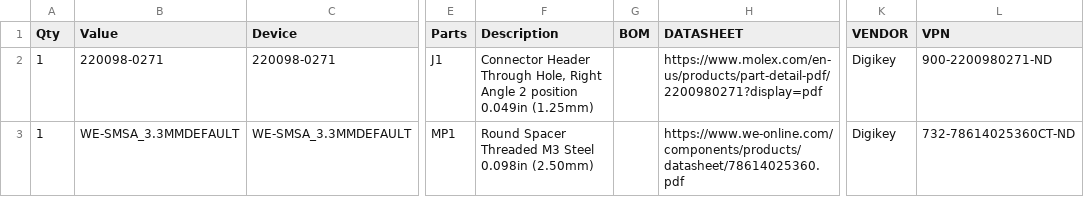
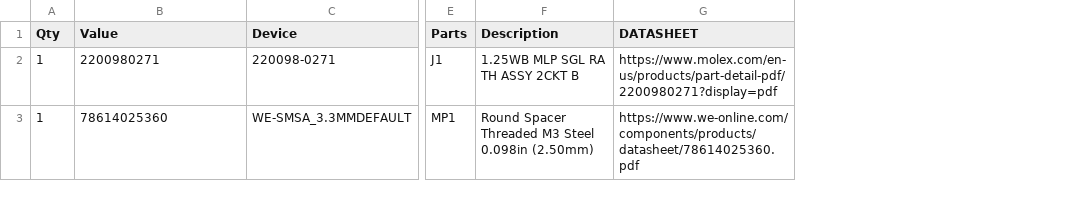
Before and after one commit to stevenbennett/Open-Task-Light, a CSV file: Open Task Light/Electronics/Power Track/Assembly/power-track-bom.csv, drawn as a sheet; only a part is shown, gaps mark what is left out; the diff names each change by its address in the sheet, - before the commit and + after, or states it on an @@ line.

```diff
--- a/Open Task Light/Electronics/Power Track/Assembly/power-track-bom.csv
+++ b/Open Task Light/Electronics/Power Track/Assembly/power-track-bom.csv
-column G (BOM), empty
-column K (VENDOR), rows 2-3: Digikey | Digikey
-column L (VPN), rows 2-3: 900-2200980271-ND | 732-78614025360CT-ND
-B2 (Value): 220098-0271
+B2 (Value): 2200980271
-F2 (Description): Connector Header Through Hole, Right Angle 2 position 0.049in (1.25mm)
+F2 (Description): 1.25WB MLP SGL RA TH ASSY 2CKT B
-B3 (Value): WE-SMSA_3.3MMDEFAULT
+B3 (Value): 78614025360
```
Also changed, not shown: Open Task Light/Electronics/Power Link/Assembly/power-link-bom.csv, 20 other files.
